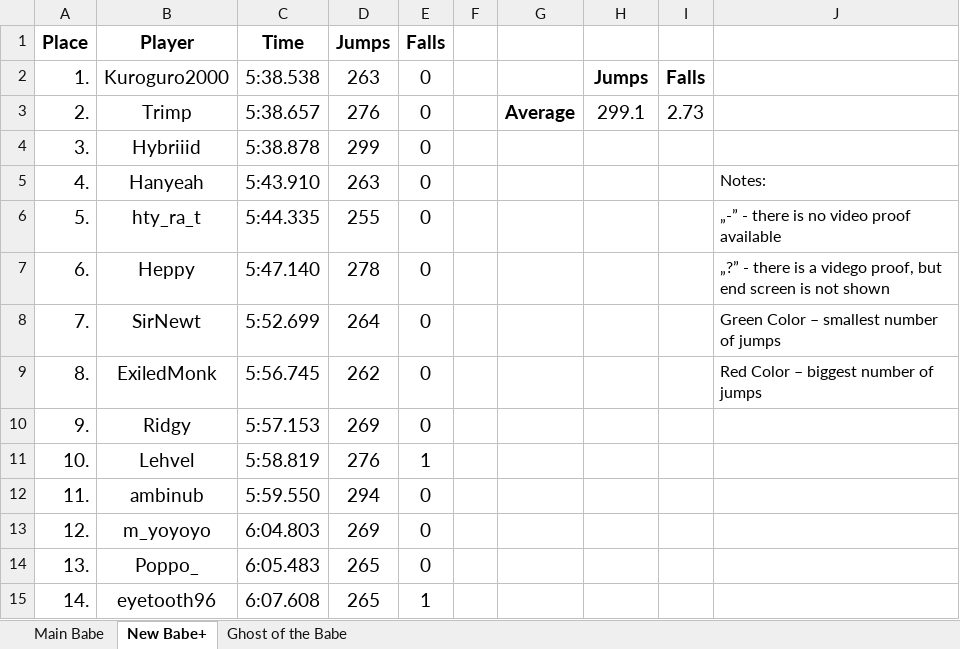
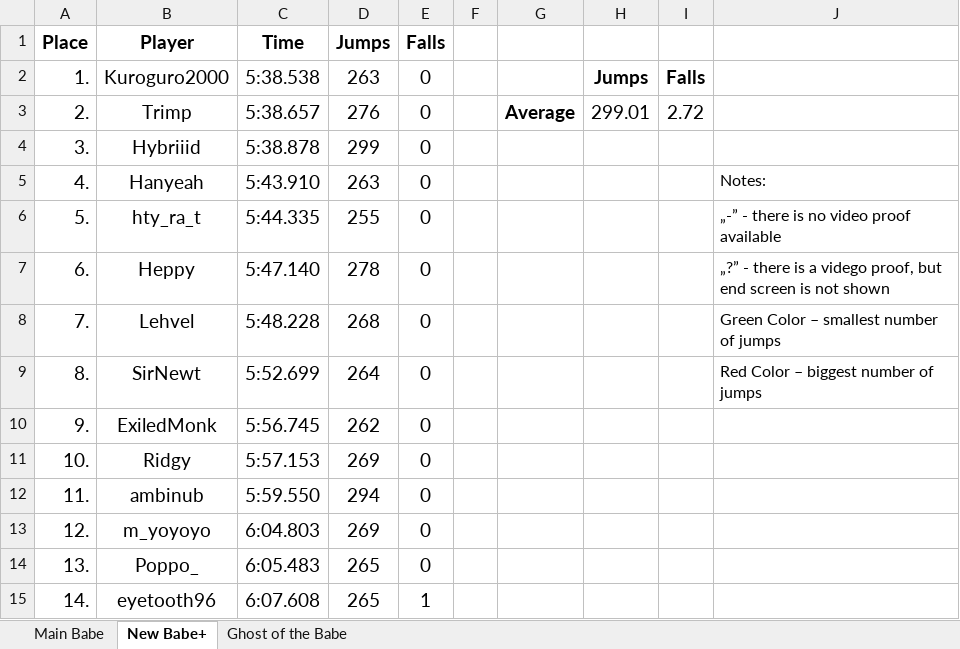
Before and after one commit to Rifre1/Jump-King-Statistics, an Excel workbook: Top100 Jumps&Falls/Jumps&Falls.xlsx, sheet New Babe+, drawn as a sheet; only a part is shown; values as stored, in another font and other column widths than the file's, no borders; the diff names each change by its address in the sheet, - before the commit and + after, or states it on an @@ line.

Commit message:
29th March, 2024

```diff
--- a/Top100 Jumps&Falls/Jumps&Falls.xlsx (sheet New Babe+)
+++ b/Top100 Jumps&Falls/Jumps&Falls.xlsx (sheet New Babe+)
-H3: 299.1
+H3: 299.01
-I3: 2.73
+I3: 2.72
-B8 (Player): SirNewt
+B8 (Player): Lehvel
-C8 (Time): 5:52.699
+C8 (Time): 5:48.228
-D8 (Jumps): 264
+D8 (Jumps): 268
-B9 (Player): ExiledMonk
+B9 (Player): SirNewt
-C9 (Time): 5:56.745
+C9 (Time): 5:52.699
-D9 (Jumps): 262
+D9 (Jumps): 264
-B10 (Player): Ridgy
+B10 (Player): ExiledMonk
-C10 (Time): 5:57.153
+C10 (Time): 5:56.745
-D10 (Jumps): 269
+D10 (Jumps): 262
-B11 (Player): Lehvel
+B11 (Player): Ridgy
-C11 (Time): 5:58.819
+C11 (Time): 5:57.153
-D11 (Jumps): 276
+D11 (Jumps): 269
-E11 (Falls): 1
+E11 (Falls): 0
```
